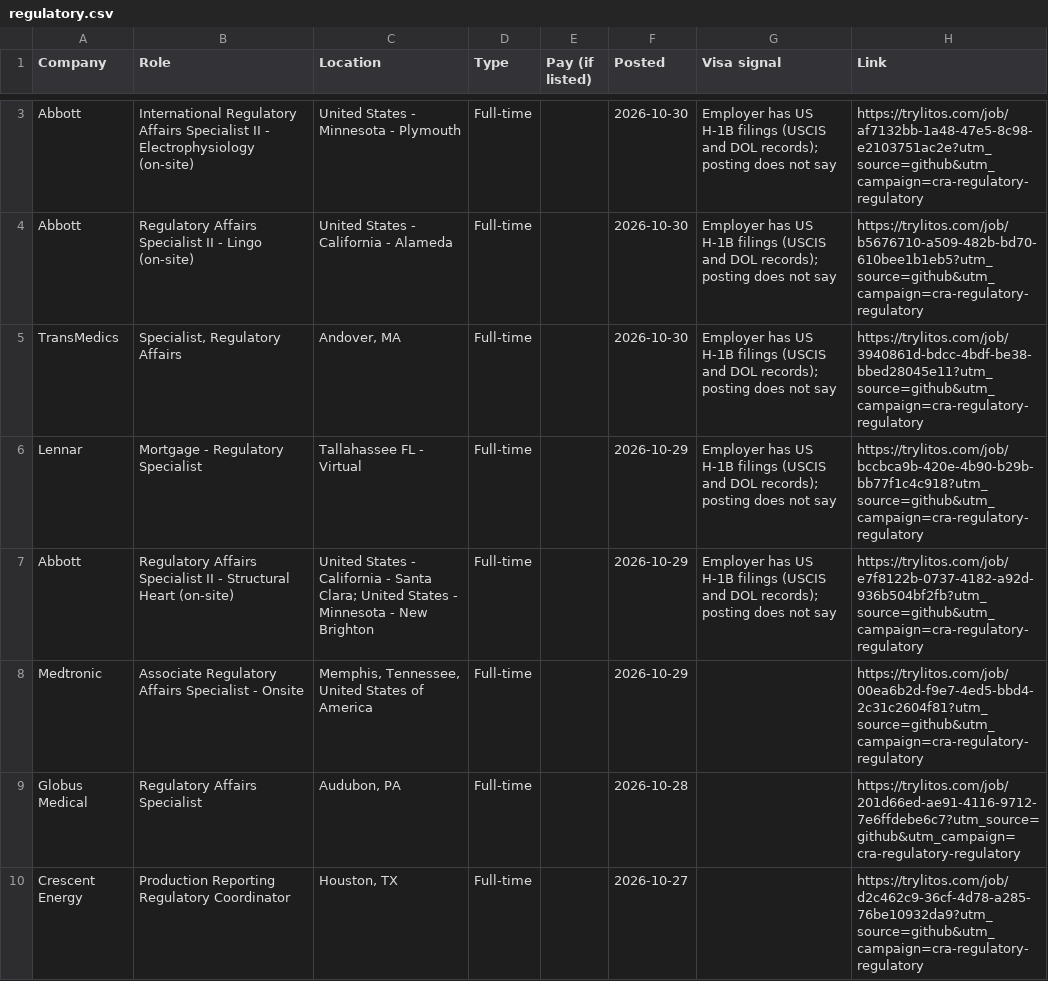
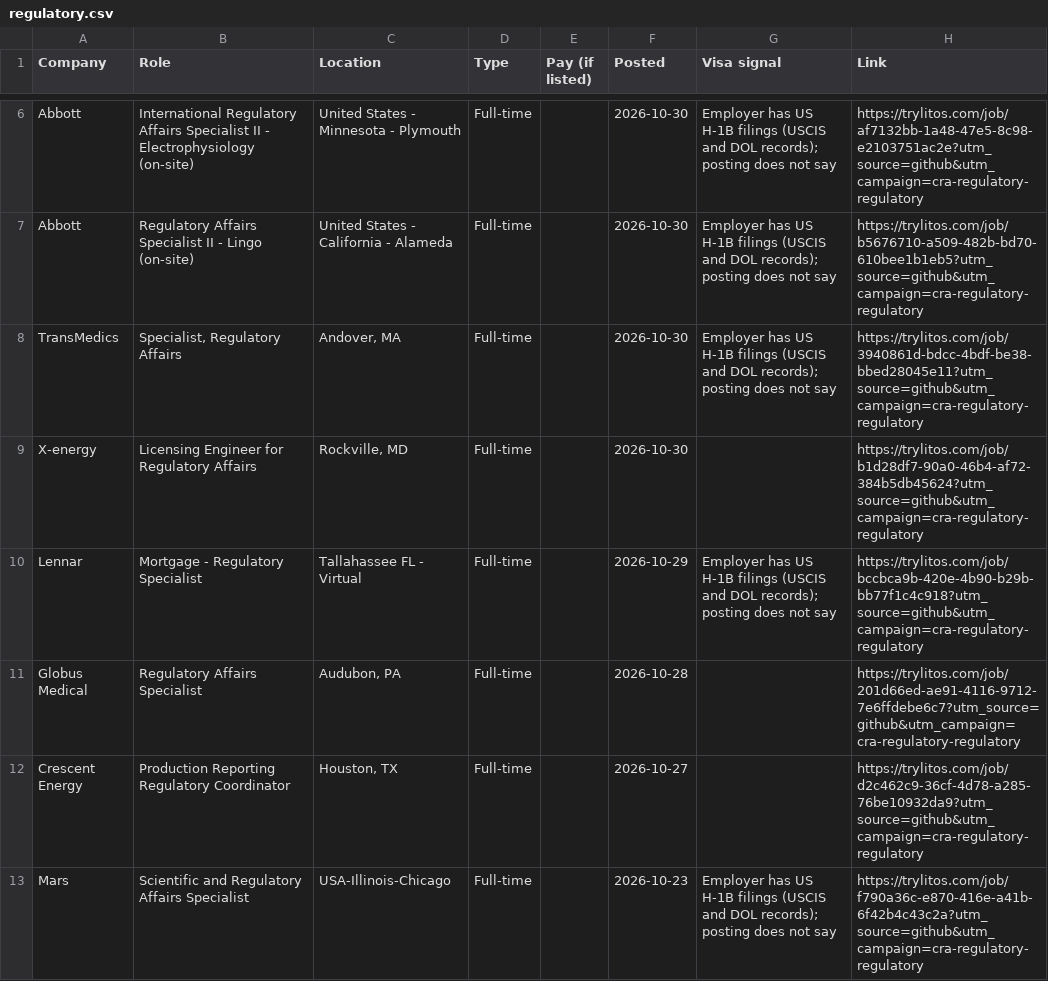
Before and after one commit to mehek-builds/CRA-and-Regulatory-Jobs, a CSV file: csv/regulatory.csv, drawn as a sheet; only a part is shown, gaps mark what is left out; the shorter side is filled out with more unchanged rows; the diff covers the shown part only.

```diff
--- a/csv/regulatory.csv
+++ b/csv/regulatory.csv
@@ -5,5 +8,4 @@ Abbott,Regulatory Affairs Specialist II - Lingo (on-site),United States - Califo
 TransMedics,"Specialist, Regulatory Affairs","Andover, MA",Full-time,,2026-10-30,Employer has US H-1B filings (USCIS and DOL records); posting does not say,https://trylitos.com/job/3940861d-bdcc-4bdf-be38-bbed28045e11?utm_source=github&utm_campaign=cra-regulatory-regulatory
+X-energy,Licensing Engineer for Regulatory Affairs,"Rockville, MD",Full-time,,2026-10-30,,https://trylitos.com/job/b1d28df7-90a0-46b4-af72-384b5db45624?utm_source=github&utm_campaign=cra-regulatory-regulatory
 Lennar,Mortgage - Regulatory Specialist,Tallahassee FL - Virtual,Full-time,,2026-10-29,Employer has US H-1B filings (USCIS and DOL records); posting does not say,https://trylitos.com/job/bccbca9b-420e-4b90-b29b-bb77f1c4c918?utm_source=github&utm_campaign=cra-regulatory-regulatory
-Abbott,Regulatory Affairs Specialist II - Structural Heart (on-site),United States - California - Santa Clara; United States - Minnesota - New Brighton,Full-time,,2026-10-29,Employer has US H-1B filings (USCIS and DOL records); posting does not say,https://trylitos.com/job/e7f8122b-0737-4182-a92d-936b504bf2fb?utm_source=github&utm_campaign=cra-regulatory-regulatory
-Medtronic,Associate Regulatory Affairs Specialist - Onsite,"Memphis, Tennessee, United States of America",Full-time,,2026-10-29,,https://trylitos.com/job/00ea6b2d-f9e7-4ed5-bbd4-2c31c2604f81?utm_source=github&utm_campaign=cra-regulatory-regulatory
 Globus Medical,Regulatory Affairs Specialist,"Audubon, PA",Full-time,,2026-10-28,,https://trylitos.com/job/201d66ed-ae91-4116-9712-7e6ffdebe6c7?utm_source=github&utm_campaign=cra-regulatory-regulatory
```
Also changed, not shown: 5 added rows, 10 removed rows and 1 edited cell elsewhere in this file, csv/all.csv, csv/clinical-specialist.csv, 7 other files.
